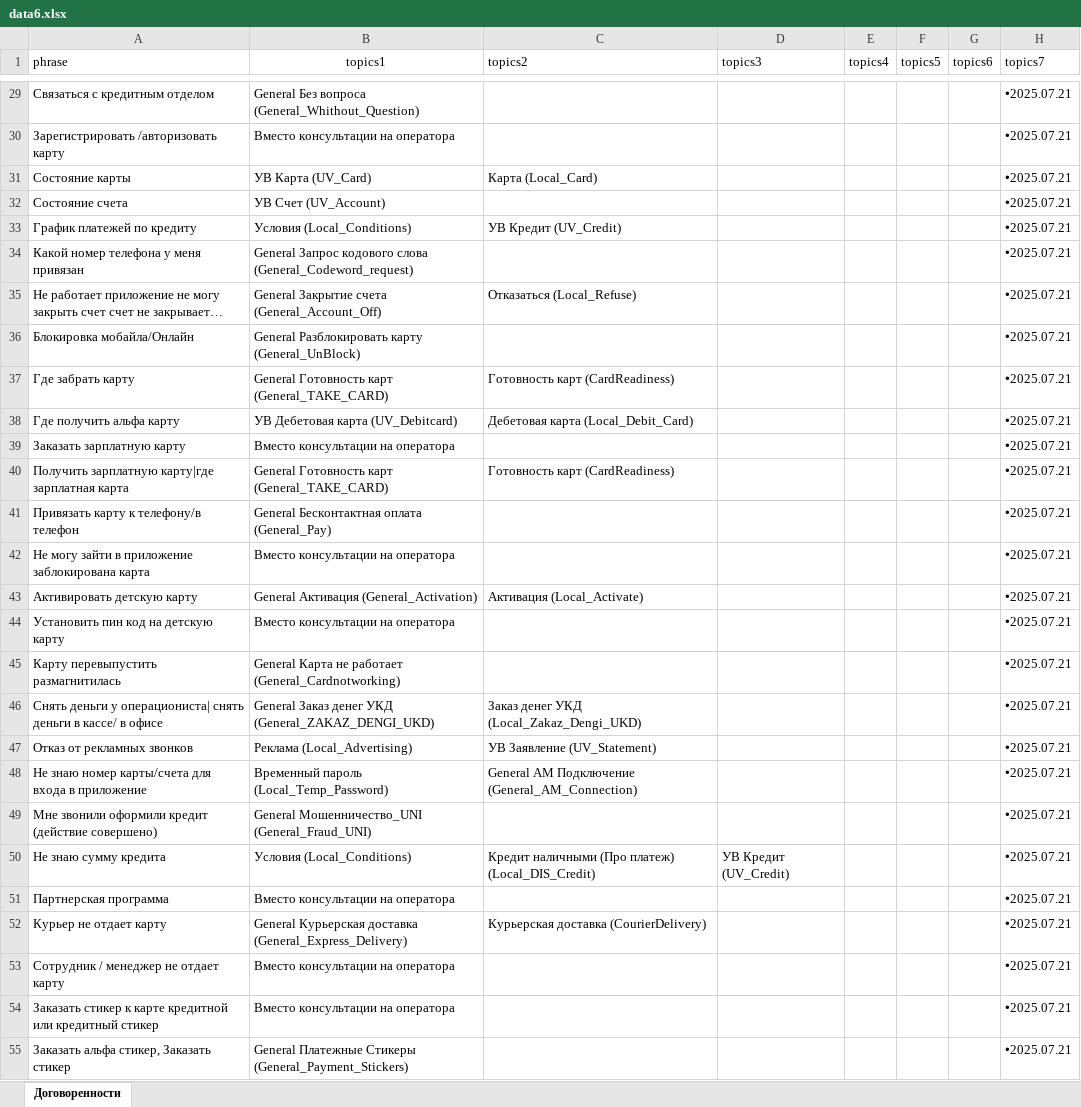
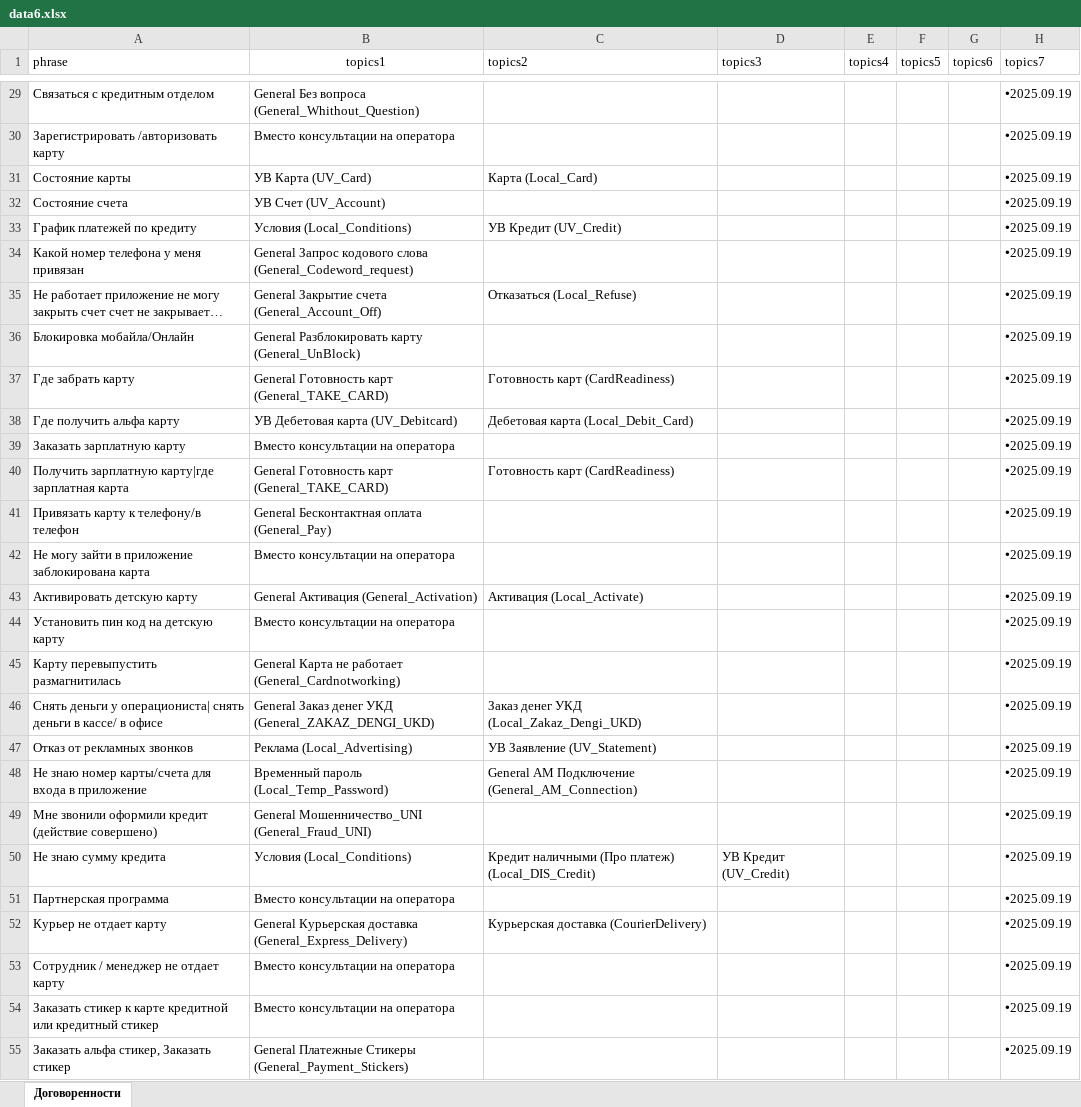
Before and after one commit to skatzrskx55q/data-assistant-vfiziki, an Excel workbook: data6.xlsx, sheet Договоренности, drawn as a sheet; only a part is shown, gaps mark what is left out; long unchanged cells end in …; values as stored, in another font and other column widths than the file's, no borders; charts and pictures not drawn; the diff covers the shown part only; the diff names each change by its address in the sheet, - before the commit and + after, or states it on an @@ line.

```diff
--- a/data6.xlsx (sheet Договоренности)
+++ b/data6.xlsx (sheet Договоренности)
-H29:H55 (topics7): 🞄2025.07.21
+H29:H55 (topics7): 🞄2025.09.19
```
Also changed, not shown: 2 added rows, 1 removed row, 522 edited cells and cell formats elsewhere in this sheet, charts or pictures.
